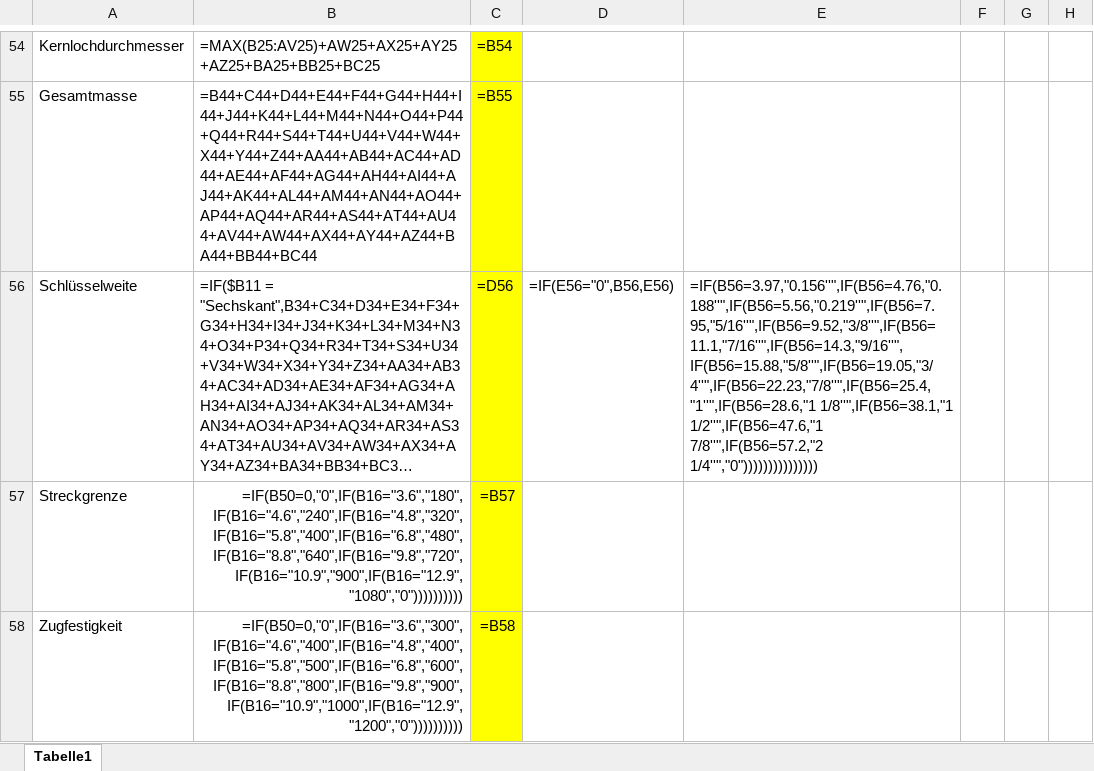
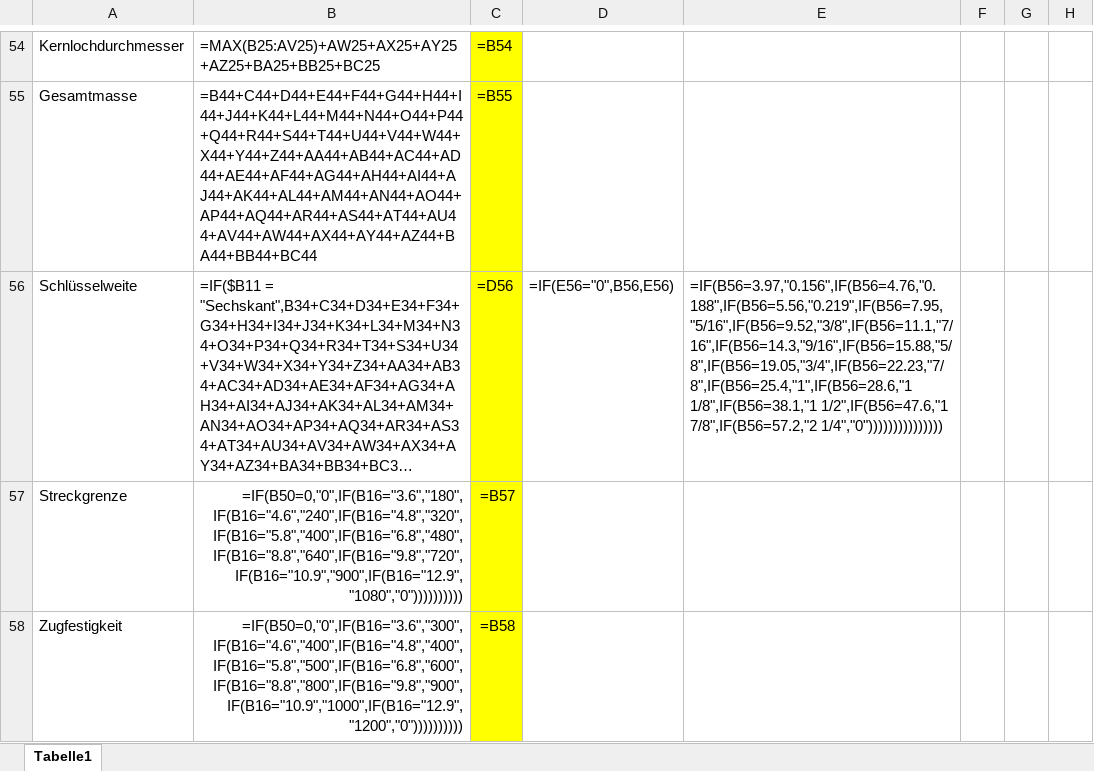
Before and after one commit to DanielMachina/HSP-SoSe-2021, an Excel workbook: Schrauben/Tabelle-Werte.xlsx, sheet Tabelle1, drawn as a sheet; only a part is shown, gaps mark what is left out; long unchanged cells end in …; values as stored, in another font and other column widths than the file's, no borders; formulas are shown in place of their values; the diff names each change by its address in the sheet, - before the commit and + after, or states it on an @@ line.

```diff
--- a/Schrauben/Tabelle-Werte.xlsx (sheet Tabelle1)
+++ b/Schrauben/Tabelle-Werte.xlsx (sheet Tabelle1)
-E56: =IF(B56=3.97,"0.156''",IF(B56=4.76,"0.188''",IF(B56=5.56,"0.219''",IF(B56=7.95,"5/16''",IF(B56=9.52,"3/8''",IF(B56=11.1,"7/16''",IF(B56=14.3,"9/16''",IF(B56=15.88,"5/8''",IF(B56=19.05,"3/4''",IF(B56=22.23,"7/8''",IF(B56=25.4,"1''",IF(B56=28.6,"1 1/8''",IF(B56=38.1,"1 1/2''",IF(B56=47.6,"1 7/8''",IF(B56=57.2,"2 1/4''","0")))))))))))))))
+E56: =IF(B56=3.97,"0.156",IF(B56=4.76,"0.188",IF(B56=5.56,"0.219",IF(B56=7.95,"5/16",IF(B56=9.52,"3/8",IF(B56=11.1,"7/16",IF(B56=14.3,"9/16",IF(B56=15.88,"5/8",IF(B56=19.05,"3/4",IF(B56=22.23,"7/8",IF(B56=25.4,"1",IF(B56=28.6,"1 1/8",IF(B56=38.1,"1 1/2",IF(B56=47.6,"1 7/8",IF(B56=57.2,"2 1/4","0")))))))))))))))
```
Also changed, not shown: Schrauben/Schrauben/Tabelle-Werte.xlsx.
